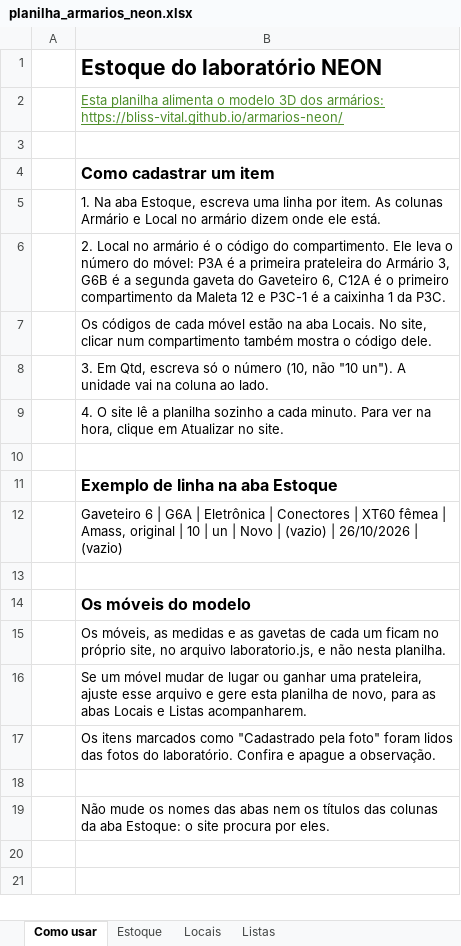
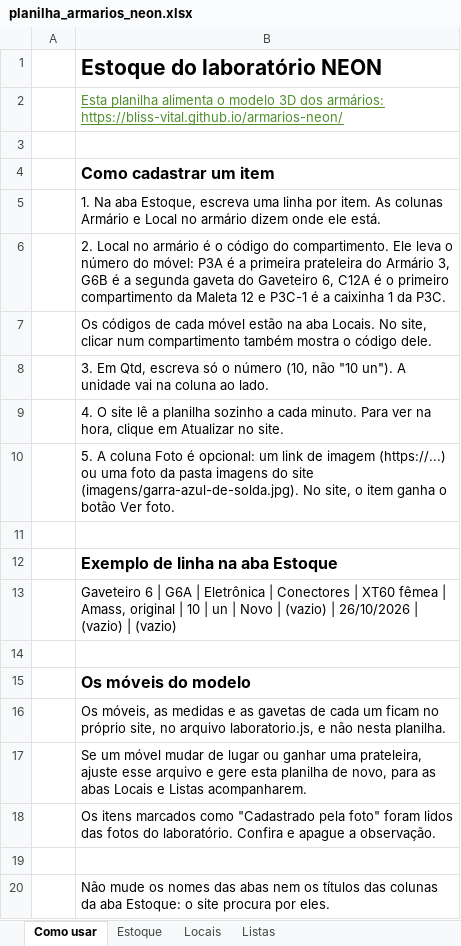
Before and after one commit to Bliss-Vital/armarios-neon, an Excel workbook: ferramentas/planilha_armarios_neon.xlsx, sheet Como usar, drawn as a sheet; values as stored, in another font and other column widths than the file's, no borders; addresses are those after the commit; the diff names each change by its address in the sheet, - before the commit and + after, or states it on an @@ line.

```diff
--- a/ferramentas/planilha_armarios_neon.xlsx (sheet Como usar)
+++ b/ferramentas/planilha_armarios_neon.xlsx (sheet Como usar)
+row 10:  | 5. A coluna Foto é opcional: um link de imagem (https://...) ou uma foto da pasta imagens do site (imagens/garra-azul-de-solda.jpg). No site, o item ganha o botão Ver foto.
-B13: …| (vazio)
+B13: …| (vazio) | (vazio)
```
Also changed, not shown: sheet Estoque, 5 other files.
